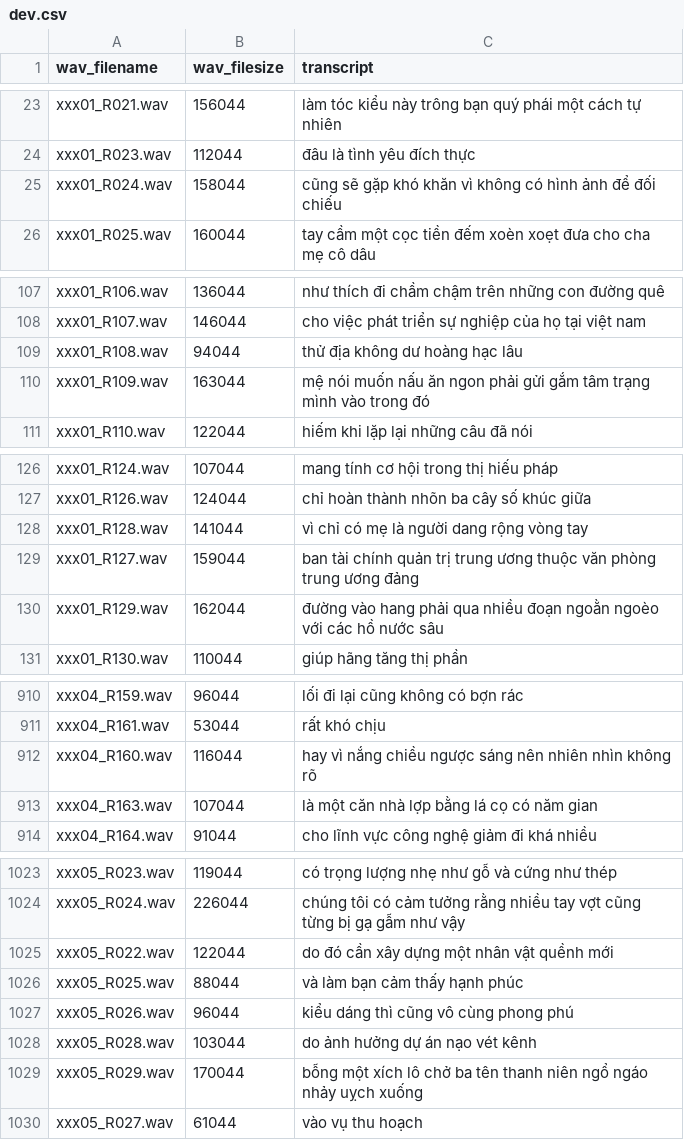
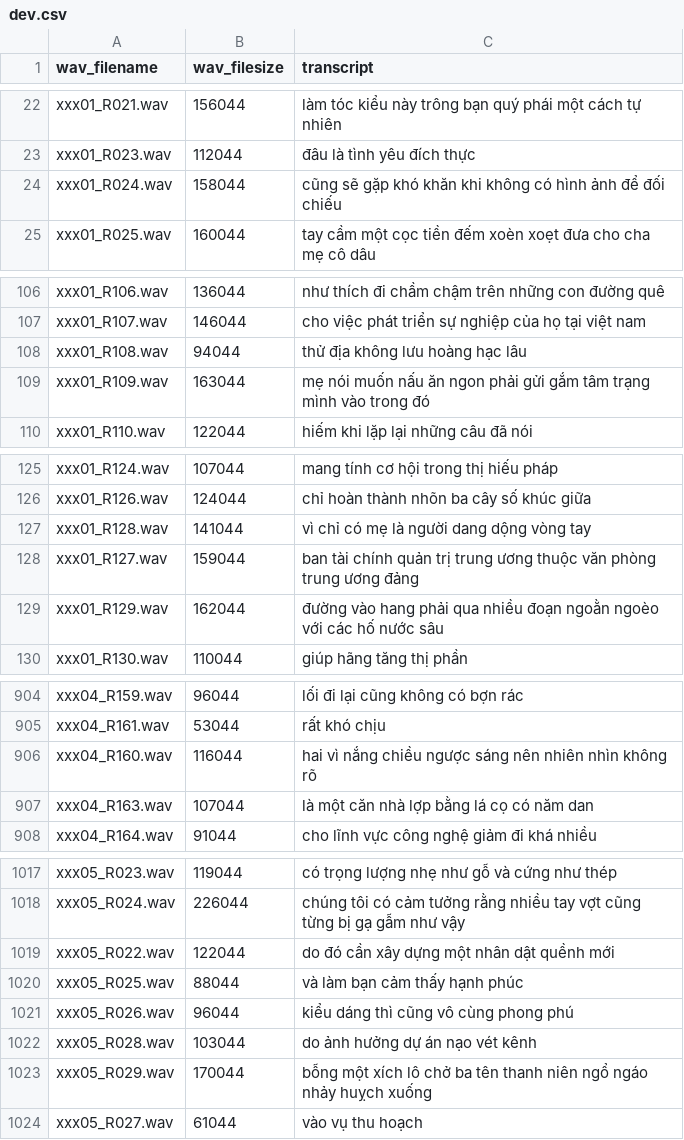
Before and after one commit to nttri/SpeechRecognitionThesis, a CSV file: dev.csv, drawn as a sheet; only a part is shown, gaps mark what is left out; the diff covers the shown part only.

```diff
--- a/dev.csv
+++ b/dev.csv
@@ -24,3 +23,3 @@ xxx01_R021.wav,156044,làm tóc kiểu này trông bạn quý phái một cách
 xxx01_R023.wav,112044,đâu là tình yêu đích thực
-xxx01_R024.wav,158044,cũng sẽ gặp khó khăn vì không có hình ảnh để đối chiếu
+xxx01_R024.wav,158044,cũng sẽ gặp khó khăn khi không có hình ảnh để đối chiếu
 xxx01_R025.wav,160044,tay cầm một cọc tiền đếm xoèn xoẹt đưa cho cha mẹ cô dâu
@@ -108,4 +107,4 @@ xxx01_R106.wav,136044,như thích đi chầm chậm trên những con đường
 xxx01_R107.wav,146044,cho việc phát triển sự nghiệp của họ tại việt nam
-xxx01_R108.wav,94044,thử địa không dư hoàng hạc lâu
-xxx01_R109.wav,163044,mệ nói muốn nấu ăn ngon phải gửi gắm tâm trạng mình vào trong đó
+xxx01_R108.wav,94044,thử địa không lưu hoàng hạc lâu
+xxx01_R109.wav,163044,mẹ nói muốn nấu ăn ngon phải gửi gắm tâm trạng mình vào trong đó
 xxx01_R110.wav,122044,hiếm khi lặp lại những câu đã nói
@@ -127,5 +126,5 @@ xxx01_R124.wav,107044,mang tính cơ hội trong thị hiếu pháp
 xxx01_R126.wav,124044,chỉ hoàn thành nhõn ba cây số khúc giữa
-xxx01_R128.wav,141044,vì chỉ có mẹ là người dang rộng vòng tay
+xxx01_R128.wav,141044,vì chỉ có mẹ là người dang dộng vòng tay
 xxx01_R127.wav,159044,ban tài chính quản trị trung ương thuộc văn phòng trung ương đảng
-xxx01_R129.wav,162044,đường vào hang phải qua nhiều đoạn ngoằn ngoèo với các hồ nước sâu
+xxx01_R129.wav,162044,đường vào hang phải qua nhiều đoạn ngoằn ngoèo với các hố nước sâu
 xxx01_R130.wav,110044,giúp hãng tăng thị phần
@@ -911,4 +905,4 @@ xxx04_R159.wav,96044,lối đi lại cũng không có bợn rác
 xxx04_R161.wav,53044,rất khó chịu
-xxx04_R160.wav,116044,hay vì nắng chiều ngược sáng nên nhiên nhìn không rõ
-xxx04_R163.wav,107044,là một căn nhà lợp bằng lá cọ có năm gian
+xxx04_R160.wav,116044,hai vì nắng chiều ngược sáng nên nhiên nhìn không rõ
+xxx04_R163.wav,107044,là một căn nhà lợp bằng lá cọ có năm dan
 xxx04_R164.wav,91044,cho lĩnh vực công nghệ giảm đi khá nhiều
@@ -1024,3 +1018,3 @@ xxx05_R023.wav,119044,có trọng lượng nhẹ như gỗ và cứng như thép
 xxx05_R024.wav,226044,chúng tôi có cảm tưởng rằng nhiều tay vợt cũng từng bị gạ gẫm như vậy
-xxx05_R022.wav,122044,do đó cần xây dựng một nhân vật quềnh mới
+xxx05_R022.wav,122044,do đó cần xây dựng một nhân dật quềnh mới
 xxx05_R025.wav,88044,và làm bạn cảm thấy hạnh phúc
@@ -1028,3 +1022,3 @@ xxx05_R026.wav,96044,kiểu dáng thì cũng vô cùng phong phú
 xxx05_R028.wav,103044,do ảnh hưởng dự án nạo vét kênh
-xxx05_R029.wav,170044,bỗng một xích lô chở ba tên thanh niên ngổ ngáo nhảy uỵch xuống
+xxx05_R029.wav,170044,bỗng một xích lô chở ba tên thanh niên ngổ ngáo nhảy huỵch xuống
 xxx05_R027.wav,61044,vào vụ thu hoạch
```
Also changed, not shown: 7 removed rows and 27 edited cells elsewhere in this file.
